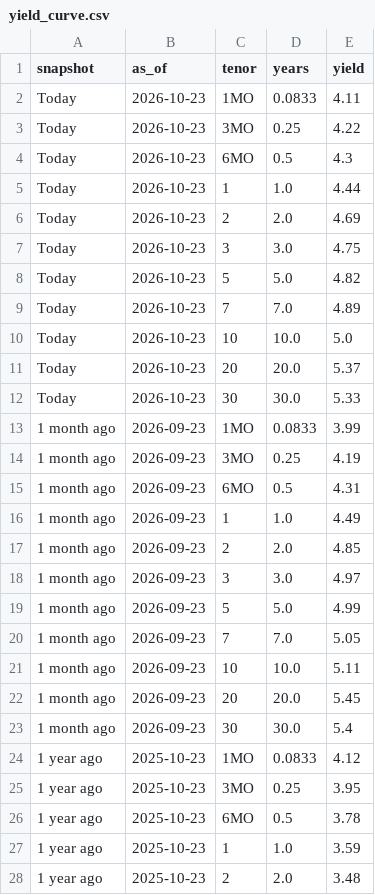
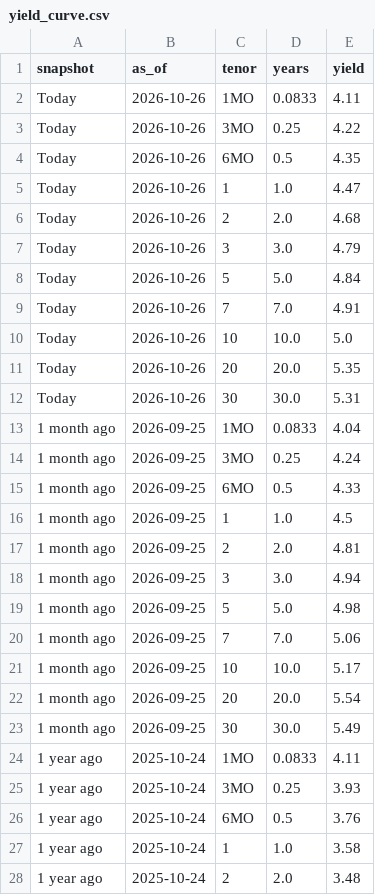
Before and after one commit to martinogie/macro-markets-dashboard, a CSV file: data/yield_curve.csv, drawn as a sheet; only a part is shown; the diff covers the shown part only.

```diff
--- a/data/yield_curve.csv
+++ b/data/yield_curve.csv
@@ -1,28 +1,28 @@
 snapshot,as_of,tenor,years,yield
-Today,2026-10-23,1MO,0.0833,4.11
-Today,2026-10-23,3MO,0.25,4.22
-Today,2026-10-23,6MO,0.5,4.3
-Today,2026-10-23,1,1.0,4.44
-Today,2026-10-23,2,2.0,4.69
-Today,2026-10-23,3,3.0,4.75
-Today,2026-10-23,5,5.0,4.82
-Today,2026-10-23,7,7.0,4.89
-Today,2026-10-23,10,10.0,5.0
-Today,2026-10-23,20,20.0,5.37
-Today,2026-10-23,30,30.0,5.33
-1 month ago,2026-09-23,1MO,0.0833,3.99
-1 month ago,2026-09-23,3MO,0.25,4.19
-1 month ago,2026-09-23,6MO,0.5,4.31
-1 month ago,2026-09-23,1,1.0,4.49
-1 month ago,2026-09-23,2,2.0,4.85
-1 month ago,2026-09-23,3,3.0,4.97
-1 month ago,2026-09-23,5,5.0,4.99
-1 month ago,2026-09-23,7,7.0,5.05
-1 month ago,2026-09-23,10,10.0,5.11
-1 month ago,2026-09-23,20,20.0,5.45
-1 month ago,2026-09-23,30,30.0,5.4
-1 year ago,2025-10-23,1MO,0.0833,4.12
-1 year ago,2025-10-23,3MO,0.25,3.95
-1 year ago,2025-10-23,6MO,0.5,3.78
-1 year ago,2025-10-23,1,1.0,3.59
-1 year ago,2025-10-23,2,2.0,3.48
+Today,2026-10-26,1MO,0.0833,4.11
+Today,2026-10-26,3MO,0.25,4.22
+Today,2026-10-26,6MO,0.5,4.35
+Today,2026-10-26,1,1.0,4.47
+Today,2026-10-26,2,2.0,4.68
+Today,2026-10-26,3,3.0,4.79
+Today,2026-10-26,5,5.0,4.84
+Today,2026-10-26,7,7.0,4.91
+Today,2026-10-26,10,10.0,5.0
+Today,2026-10-26,20,20.0,5.35
+Today,2026-10-26,30,30.0,5.31
+1 month ago,2026-09-25,1MO,0.0833,4.04
+1 month ago,2026-09-25,3MO,0.25,4.24
+1 month ago,2026-09-25,6MO,0.5,4.33
+1 month ago,2026-09-25,1,1.0,4.5
+1 month ago,2026-09-25,2,2.0,4.81
+1 month ago,2026-09-25,3,3.0,4.94
+1 month ago,2026-09-25,5,5.0,4.98
+1 month ago,2026-09-25,7,7.0,5.06
+1 month ago,2026-09-25,10,10.0,5.17
+1 month ago,2026-09-25,20,20.0,5.54
+1 month ago,2026-09-25,30,30.0,5.49
+1 year ago,2025-10-24,1MO,0.0833,4.11
+1 year ago,2025-10-24,3MO,0.25,3.93
+1 year ago,2025-10-24,6MO,0.5,3.76
+1 year ago,2025-10-24,1,1.0,3.58
+1 year ago,2025-10-24,2,2.0,3.48
```
Also changed, not shown: 9 edited cells elsewhere in this file, data/kpis.csv, 2 other files.
